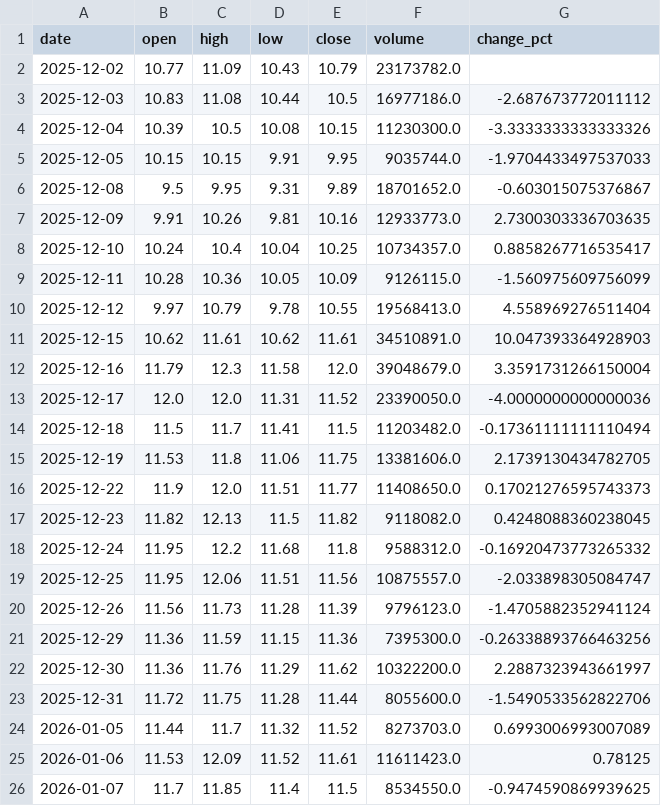
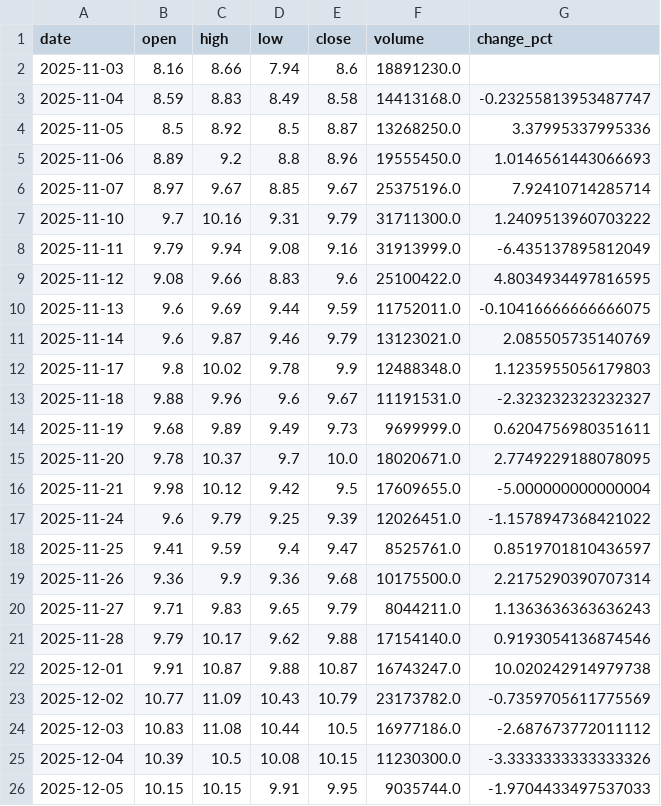
Before and after one commit to yanshanlangren/StockPredict1, a CSV file: data/cache/000007.csv, drawn as a sheet; only a part is shown; the shorter side is filled out with more unchanged rows.

```diff
--- a/data/cache/000007.csv
+++ b/data/cache/000007.csv
@@ -1,3 +1,24 @@
 date,open,high,low,close,volume,change_pct
-2025-12-02,10.77,11.09,10.43,10.79,23173782.0,
+2025-11-03,8.16,8.66,7.94,8.6,18891230.0,
+2025-11-04,8.59,8.83,8.49,8.58,14413168.0,-0.23255813953487747
+2025-11-05,8.5,8.92,8.5,8.87,13268250.0,3.37995337995336
+2025-11-06,8.89,9.2,8.8,8.96,19555450.0,1.0146561443066693
+2025-11-07,8.97,9.67,8.85,9.67,25375196.0,7.92410714285714
+2025-11-10,9.7,10.16,9.31,9.79,31711300.0,1.2409513960703222
+2025-11-11,9.79,9.94,9.08,9.16,31913999.0,-6.435137895812049
+2025-11-12,9.08,9.66,8.83,9.6,25100422.0,4.8034934497816595
+2025-11-13,9.6,9.69,9.44,9.59,11752011.0,-0.10416666666666075
+2025-11-14,9.6,9.87,9.46,9.79,13123021.0,2.085505735140769
+2025-11-17,9.8,10.02,9.78,9.9,12488348.0,1.1235955056179803
+2025-11-18,9.88,9.96,9.6,9.67,11191531.0,-2.323232323232327
+2025-11-19,9.68,9.89,9.49,9.73,9699999.0,0.6204756980351611
+2025-11-20,9.78,10.37,9.7,10.0,18020671.0,2.7749229188078095
+2025-11-21,9.98,10.12,9.42,9.5,17609655.0,-5.000000000000004
+2025-11-24,9.6,9.79,9.25,9.39,12026451.0,-1.1578947368421022
+2025-11-25,9.41,9.59,9.4,9.47,8525761.0,0.8519701810436597
+2025-11-26,9.36,9.9,9.36,9.68,10175500.0,2.2175290390707314
+2025-11-27,9.71,9.83,9.65,9.79,8044211.0,1.1363636363636243
+2025-11-28,9.79,10.17,9.62,9.88,17154140.0,0.9193054136874546
+2025-12-01,9.91,10.87,9.88,10.87,16743247.0,10.020242914979738
+2025-12-02,10.77,11.09,10.43,10.79,23173782.0,-0.7359705611775569
 2025-12-03,10.83,11.08,10.44,10.5,16977186.0,-2.687673772011112
```
Also changed, not shown: 2 other files.
